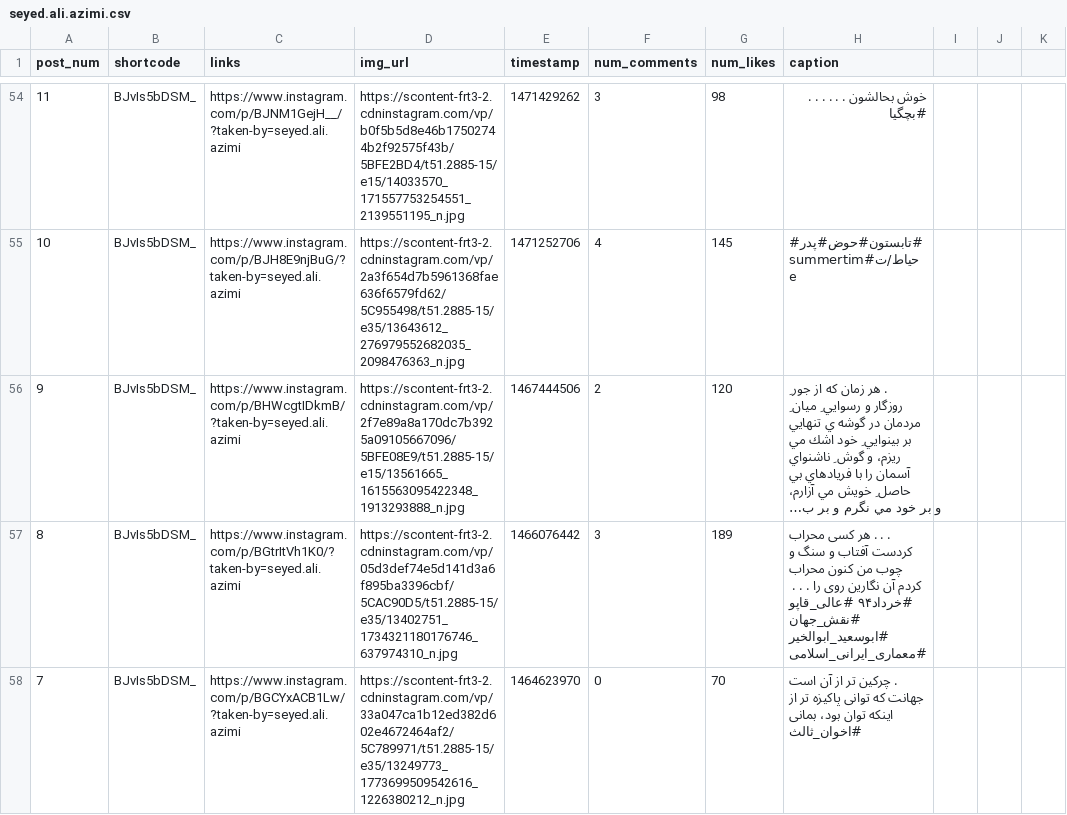
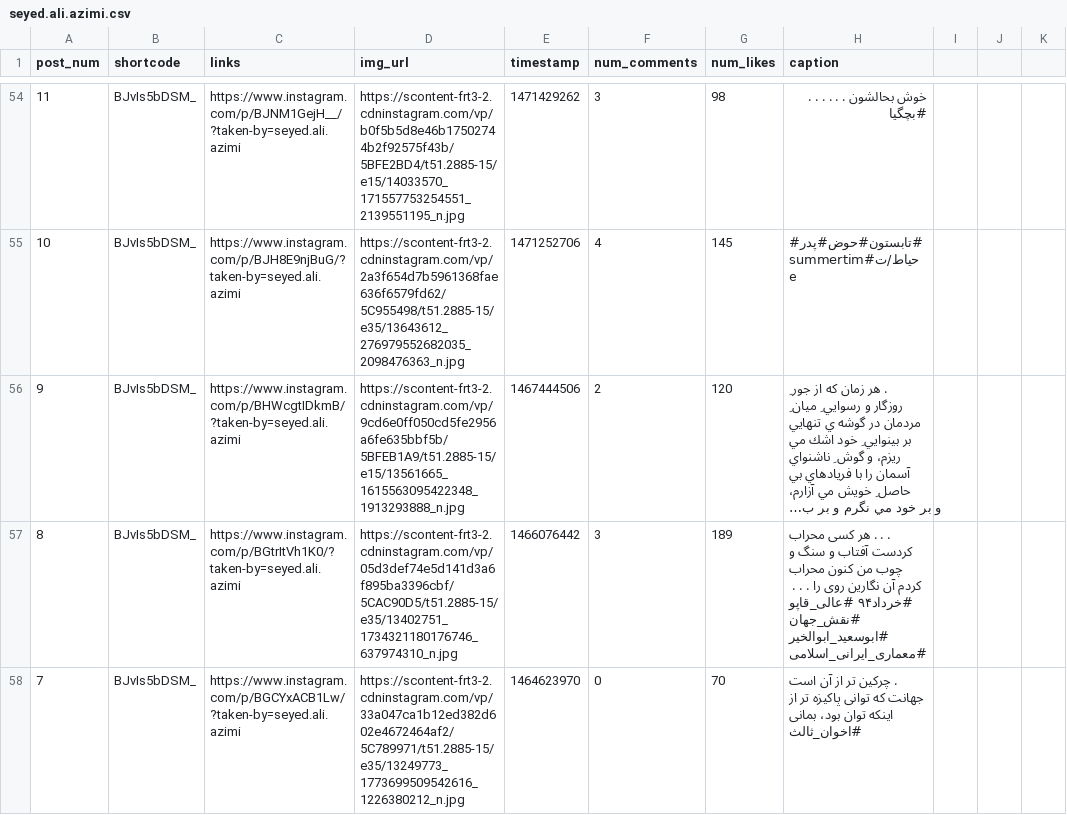
Before and after one commit to pooryaganji/raw_seyed.ali.azimi, a CSV file: seyed.ali.azimi.csv, drawn as a sheet; only a part is shown, gaps mark what is left out; long unchanged cells end in …; the diff covers the shown part only; the diff names each change by its address in the sheet, - before the commit and + after, or states it on an @@ line.

```diff
--- a/seyed.ali.azimi.csv
+++ b/seyed.ali.azimi.csv
-D56 (img_url): https://scontent-frt3-2.cdninstagram.com/vp/2f7e89a8a170dc7b3925a09105667096/5BFE08E9/t51.2885-15/e15/13561665_1615563095422348_1913293888_n.jpg
+D56 (img_url): https://scontent-frt3-2.cdninstagram.com/vp/9cd6e0ff050cd5fe2956a6fe635bbf5b/5BFEB1A9/t51.2885-15/e15/13561665_1615563095422348_1913293888_n.jpg
```
Also changed, not shown: 4 edited cells elsewhere in this file, 1 other file.
